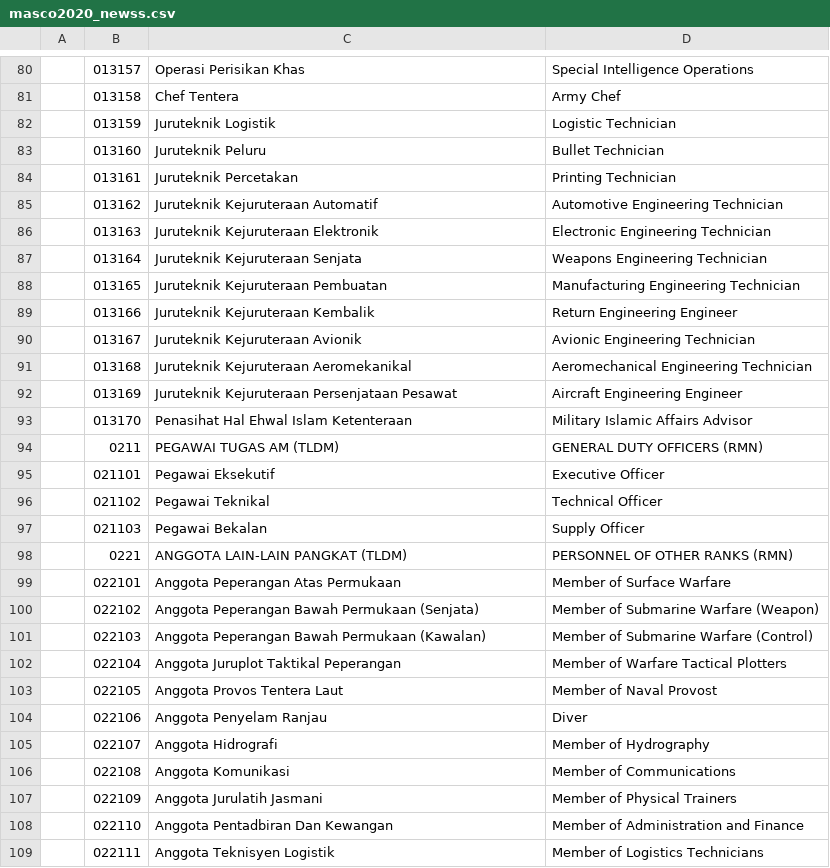
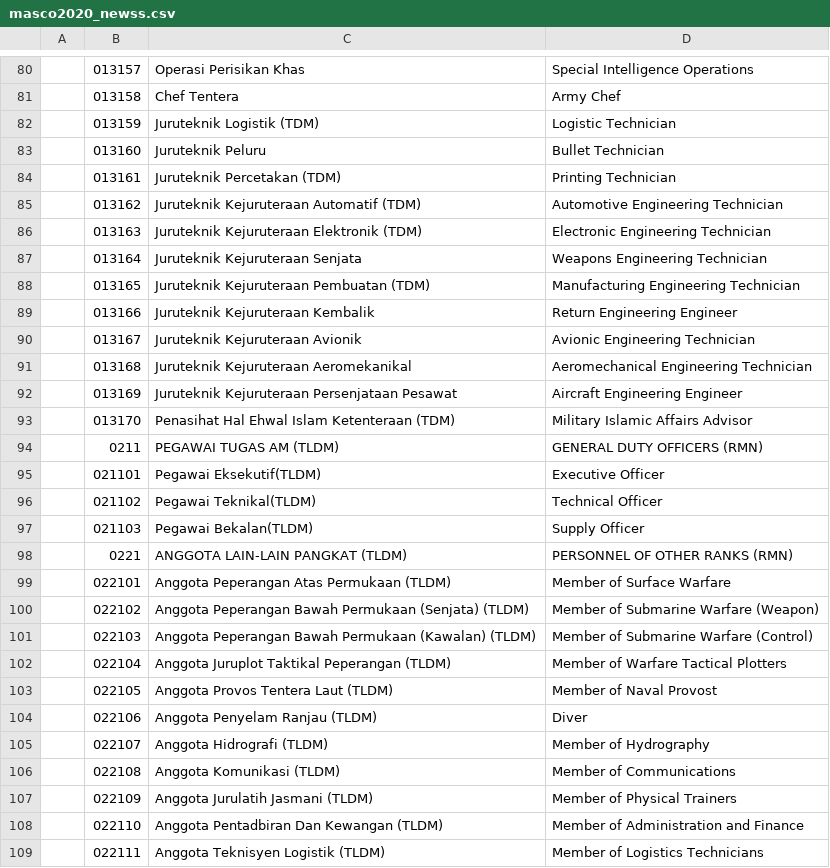
Before and after one commit to amin007/v2, a CSV file: sumber/fail/rujukan/kod2022/masco2020_newss.csv, drawn as a sheet; only a part is shown, gaps mark what is left out; the diff covers the shown part only.

Commit message:
tambah kod TDM, TLDM, TUDM

```diff
--- a/sumber/fail/rujukan/kod2022/masco2020_newss.csv
+++ b/sumber/fail/rujukan/kod2022/masco2020_newss.csv
@@ -81,9 +81,9 @@
 "";"013158";"Chef Tentera";"Army Chef"
-"";"013159";"Juruteknik Logistik";"Logistic Technician"
+"";"013159";"Juruteknik Logistik (TDM)";"Logistic Technician"
 "";"013160";"Juruteknik Peluru";"Bullet Technician"
-"";"013161";"Juruteknik Percetakan";"Printing Technician"
-"";"013162";"Juruteknik Kejuruteraan Automatif";"Automotive Engineering Technician"
-"";"013163";"Juruteknik Kejuruteraan Elektronik";"Electronic Engineering Technician"
+"";"013161";"Juruteknik Percetakan (TDM)";"Printing Technician"
+"";"013162";"Juruteknik Kejuruteraan Automatif (TDM)";"Automotive Engineering Technician"
+"";"013163";"Juruteknik Kejuruteraan Elektronik (TDM)";"Electronic Engineering Technician"
 "";"013164";"Juruteknik Kejuruteraan Senjata";"Weapons Engineering Technician"
-"";"013165";"Juruteknik Kejuruteraan Pembuatan";"Manufacturing Engineering Technician"
+"";"013165";"Juruteknik Kejuruteraan Pembuatan (TDM)";"Manufacturing Engineering Technician"
 "";"013166";"Juruteknik Kejuruteraan Kembalik";"Return Engineering Engineer"
@@ -92,18 +92,18 @@
 "";"013169";"Juruteknik Kejuruteraan Persenjataan Pesawat";"Aircraft Engineering Engineer"
-"";"013170";"Penasihat Hal Ehwal Islam Ketenteraan";"Military Islamic Affairs Advisor"
+"";"013170";"Penasihat Hal Ehwal Islam Ketenteraan (TDM)";"Military Islamic Affairs Advisor"
 "";"0211";"PEGAWAI TUGAS AM (TLDM)";"GENERAL DUTY OFFICERS (RMN)"
-"";"021101";"Pegawai Eksekutif";"Executive Officer"
-"";"021102";"Pegawai Teknikal";"Technical Officer"
-"";"021103";"Pegawai Bekalan";"Supply Officer"
+"";"021101";"Pegawai Eksekutif(TLDM)";"Executive Officer"
+"";"021102";"Pegawai Teknikal(TLDM)";"Technical Officer"
+"";"021103";"Pegawai Bekalan(TLDM)";"Supply Officer"
 "";"0221";"ANGGOTA LAIN-LAIN PANGKAT (TLDM)";"PERSONNEL OF OTHER RANKS (RMN)"
-"";"022101";"Anggota Peperangan Atas Permukaan";"Member of Surface Warfare"
-"";"022102";"Anggota Peperangan Bawah Permukaan (Senjata)";"Member of Submarine Warfare (Weapon)"
-"";"022103";"Anggota Peperangan Bawah Permukaan (Kawalan)";"Member of Submarine Warfare (Control)"
-"";"022104";"Anggota Juruplot Taktikal Peperangan";"Member of Warfare Tactical Plotters"
-"";"022105";"Anggota Provos Tentera Laut";"Member of Naval Provost"
-"";"022106";"Anggota Penyelam Ranjau";"Diver"
-"";"022107";"Anggota Hidrografi";"Member of Hydrography"
-"";"022108";"Anggota Komunikasi";"Member of Communications"
-"";"022109";"Anggota Jurulatih Jasmani";"Member of Physical Trainers"
-"";"022110";"Anggota Pentadbiran Dan Kewangan";"Member of Administration and Finance"
-"";"022111";"Anggota Teknisyen Logistik";"Member of Logistics Technicians"
+"";"022101";"Anggota Peperangan Atas Permukaan (TLDM)";"Member of Surface Warfare"
+"";"022102";"Anggota Peperangan Bawah Permukaan (Senjata) (TLDM)";"Member of Submarine Warfare (Weapon)"
+"";"022103";"Anggota Peperangan Bawah Permukaan (Kawalan) (TLDM)";"Member of Submarine Warfare (Control)"
+"";"022104";"Anggota Juruplot Taktikal Peperangan (TLDM)";"Member of Warfare Tactical Plotters"
+"";"022105";"Anggota Provos Tentera Laut (TLDM)";"Member of Naval Provost"
+"";"022106";"Anggota Penyelam Ranjau (TLDM)";"Diver"
+"";"022107";"Anggota Hidrografi (TLDM)";"Member of Hydrography"
+"";"022108";"Anggota Komunikasi (TLDM)";"Member of Communications"
+"";"022109";"Anggota Jurulatih Jasmani (TLDM)";"Member of Physical Trainers"
+"";"022110";"Anggota Pentadbiran Dan Kewangan (TLDM)";"Member of Administration and Finance"
+"";"022111";"Anggota Teknisyen Logistik (TLDM)";"Member of Logistics Technicians"
```
Also changed, not shown: 78 edited cells elsewhere in this file.
